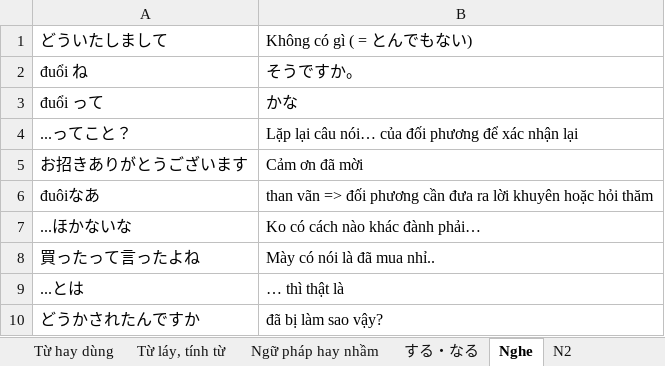
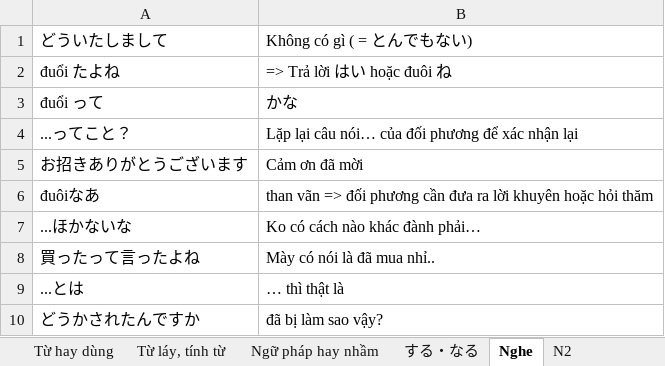
Before and after one commit to dukinfotech/jlptn2-130, an Excel workbook: Cụm từ hay dùng.xlsx, sheet Nghe, drawn as a sheet; values as stored, in another font and other column widths than the file's, no borders; removed rows and columns are numbered as before the commit, all else as after; the diff names each change by its address in the sheet, - before the commit and + after, or states it on an @@ line.

Commit message:
Update Cụm từ hay dùng.xlsx

```diff
--- a/Cụm từ hay dùng.xlsx (sheet Nghe)
+++ b/Cụm từ hay dùng.xlsx (sheet Nghe)
-row 2: đuổi ね | そうですか。
+row 2: đuổi たよね | => Trả lời はい hoặc đuôi ね
```
